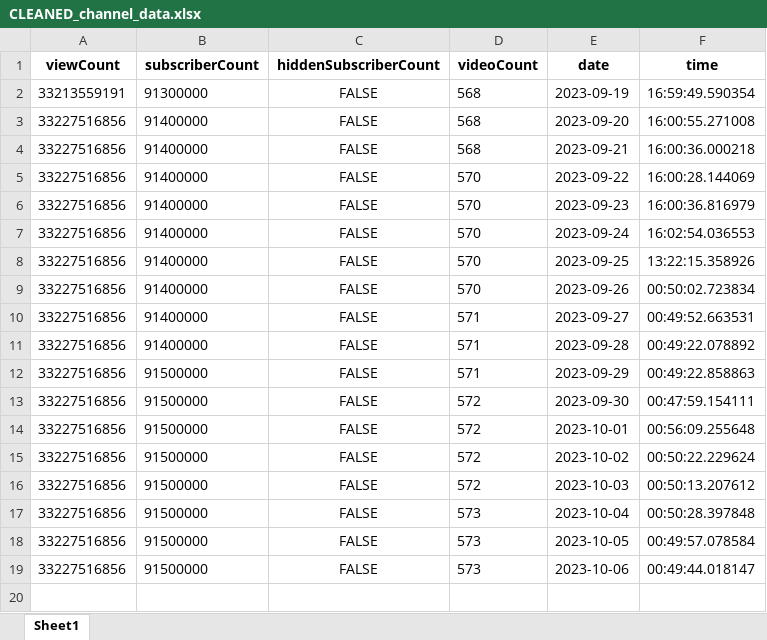
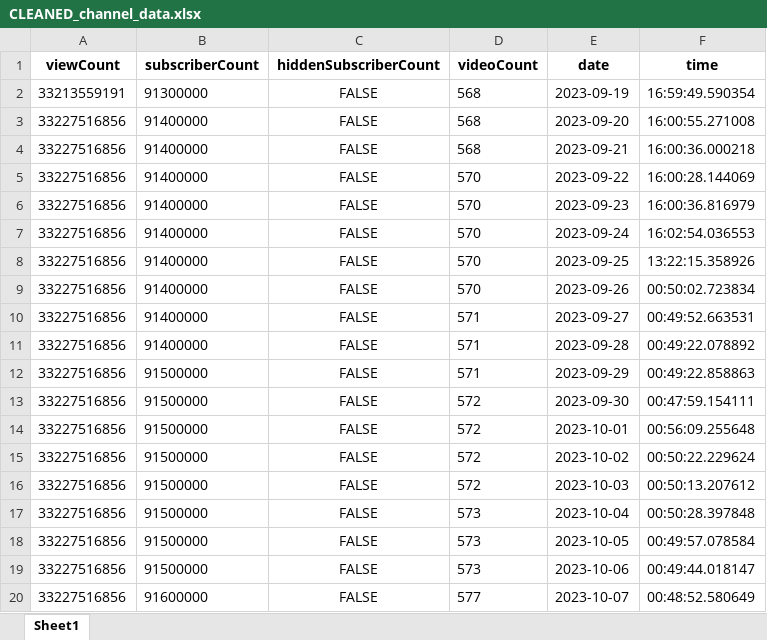
Before and after one commit to tungbtt/BlackPink-YT-Data, an Excel workbook: CLEANED_channel_data.xlsx, sheet Sheet1, drawn as a sheet; values as stored, in another font and other column widths than the file's, no borders; the diff names each change by its address in the sheet, - before the commit and + after, or states it on an @@ line.

```diff
--- a/CLEANED_channel_data.xlsx (sheet Sheet1)
+++ b/CLEANED_channel_data.xlsx (sheet Sheet1)
+row 20: 33227516856 | 91600000 | FALSE | 577 | 2023-10-07 | 00:48:52.580649
```
Also changed, not shown: CLEANED_videos_count_data.xlsx, 2 other files.
